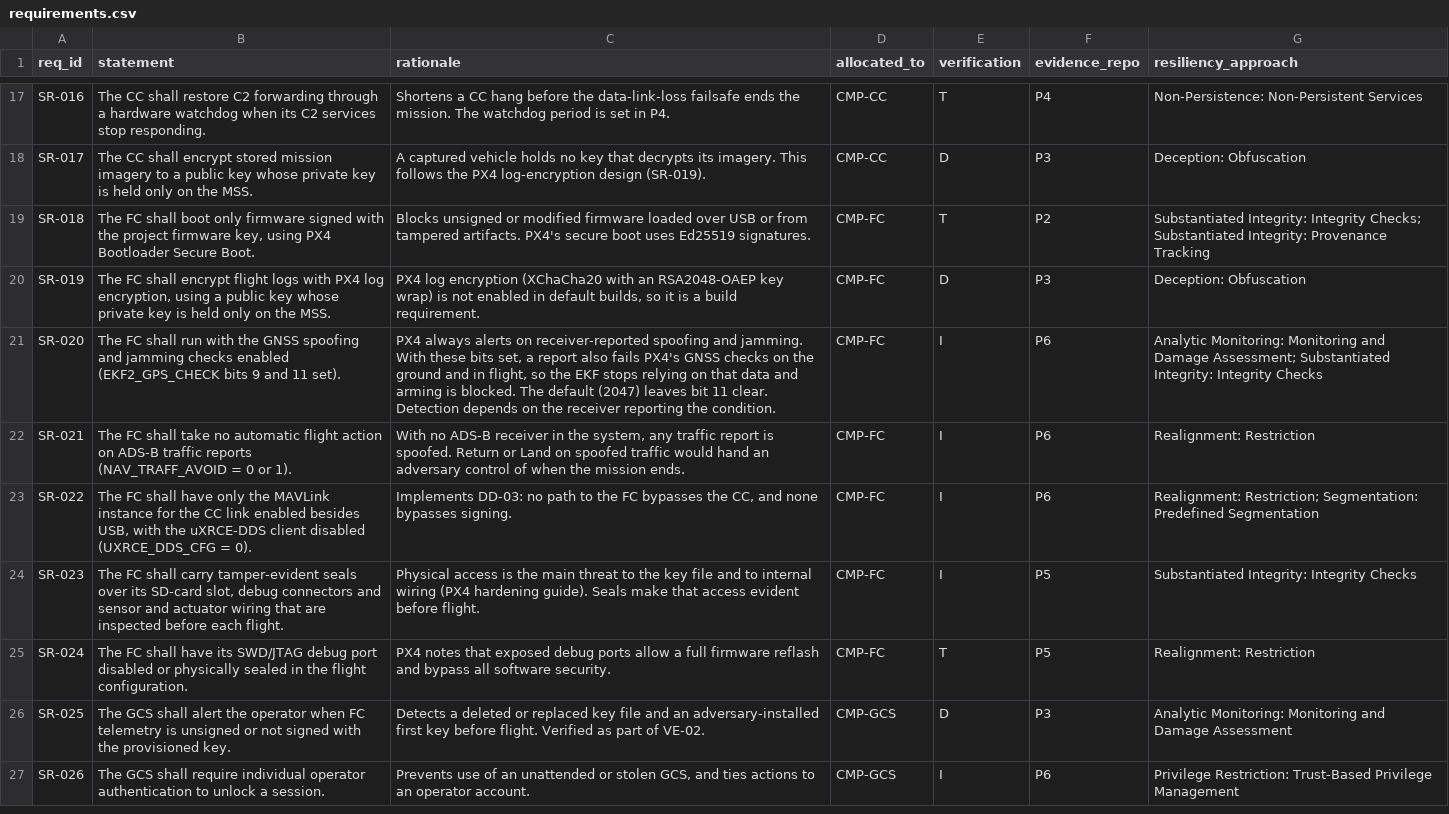
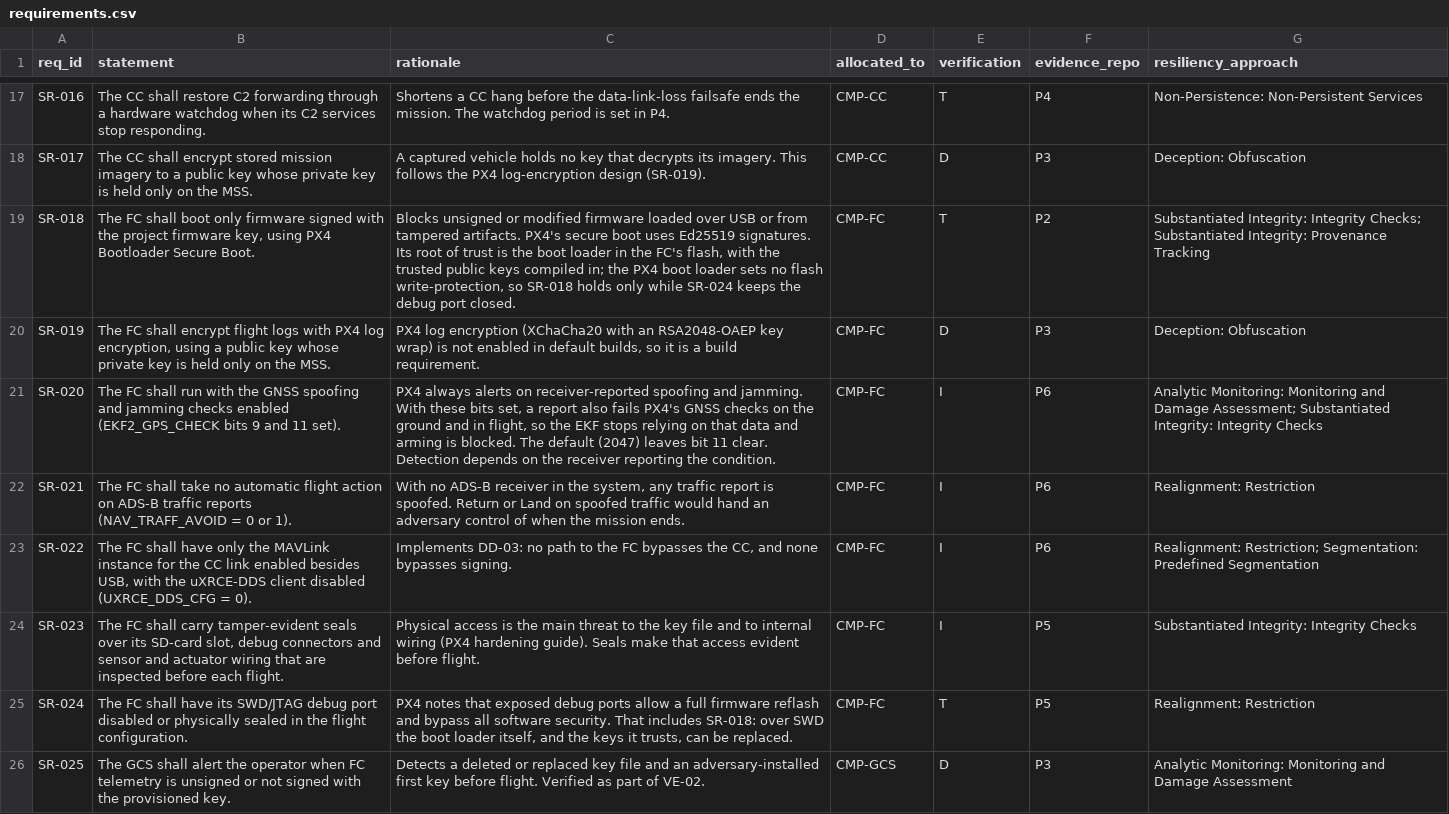
Before and after one commit to samyoon727ca/uas-sec-p1-architecture, a CSV file: data/requirements.csv, drawn as a sheet; only a part is shown, gaps mark what is left out; the shorter side is filled out with more unchanged rows.

```diff
--- a/data/requirements.csv
+++ b/data/requirements.csv
@@ -18,3 +18,3 @@ SR-016,The CC shall restore C2 forwarding through a hardware watchdog when its C
 SR-017,The CC shall encrypt stored mission imagery to a public key whose private key is held only on the MSS.,A captured vehicle holds no key that decrypts its imagery. This follows the PX4 log-encryption design (SR-019).,CMP-CC,D,P3,Deception: Obfuscation
-SR-018,"The FC shall boot only firmware signed with the project firmware key, using PX4 Bootloader Secure Boot.",Blocks unsigned or modified firmware loaded over USB or from tampered artifacts. PX4's secure boot uses Ed25519 signatures.,CMP-FC,T,P2,Substantiated Integrity: Integrity Checks; Substantiated Integrity: Provenance Tracking
+SR-018,"The FC shall boot only firmware signed with the project firmware key, using PX4 Bootloader Secure Boot.","Blocks unsigned or modified firmware loaded over USB or from tampered artifacts. PX4's secure boot uses Ed25519 signatures. Its root of trust is the boot loader in the FC's flash, with the trusted public keys compiled in; the PX4 boot loader sets no flash write-protection, so SR-018 holds only while SR-024 keeps the debug port closed.",CMP-FC,T,P2,Substantiated Integrity: Integrity Checks; Substantiated Integrity: Provenance Tracking
 SR-019,"The FC shall encrypt flight logs with PX4 log encryption, using a public key whose private key is held only on the MSS.","PX4 log encryption (XChaCha20 with an RSA2048-OAEP key wrap) is not enabled in default builds, so it is a build requirement.",CMP-FC,D,P3,Deception: Obfuscation
@@ -24,3 +24,3 @@ SR-022,"The FC shall have only the MAVLink instance for the CC link enabled besi
 SR-023,"The FC shall carry tamper-evident seals over its SD-card slot, debug connectors and sensor and actuator wiring that are inspected before each flight.",Physical access is the main threat to the key file and to internal wiring (PX4 hardening guide). Seals make that access evident before flight.,CMP-FC,I,P5,Substantiated Integrity: Integrity Checks
-SR-024,The FC shall have its SWD/JTAG debug port disabled or physically sealed in the flight configuration.,PX4 notes that exposed debug ports allow a full firmware reflash and bypass all software security.,CMP-FC,T,P5,Realignment: Restriction
+SR-024,The FC shall have its SWD/JTAG debug port disabled or physically sealed in the flight configuration.,"PX4 notes that exposed debug ports allow a full firmware reflash and bypass all software security. That includes SR-018: over SWD the boot loader itself, and the keys it trusts, can be replaced.",CMP-FC,T,P5,Realignment: Restriction
 SR-025,The GCS shall alert the operator when FC telemetry is unsigned or not signed with the provisioned key.,Detects a deleted or replaced key file and an adversary-installed first key before flight. Verified as part of VE-02.,CMP-GCS,D,P3,Analytic Monitoring: Monitoring and Damage Assessment
```
Also changed, not shown: 1 other file.
